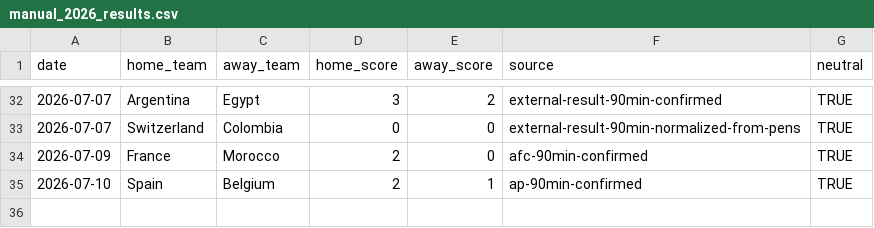
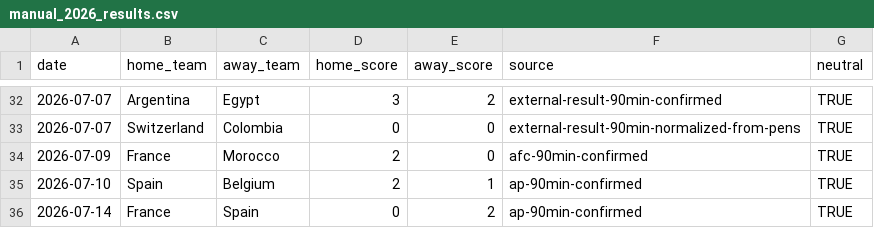
Before and after one commit to johnwatson060114-oss/WorldCupPredict, a CSV file: artifacts/total-goals-backtest/manual_2026_results.csv, drawn as a sheet; only a part is shown, gaps mark what is left out; the diff names each change by its address in the sheet, - before the commit and + after, or states it on an @@ line.

```diff
--- a/artifacts/total-goals-backtest/manual_2026_results.csv
+++ b/artifacts/total-goals-backtest/manual_2026_results.csv
+row 36: 2026-07-14 | France | Spain | 0 | 2 | ap-90min-confirmed | TRUE
```
Also changed, not shown: artifacts/total-goals-backtest/model_comparison_2026.csv, artifacts/total-goals-backtest/optimized_2026_predictions.csv, 10 other files.
